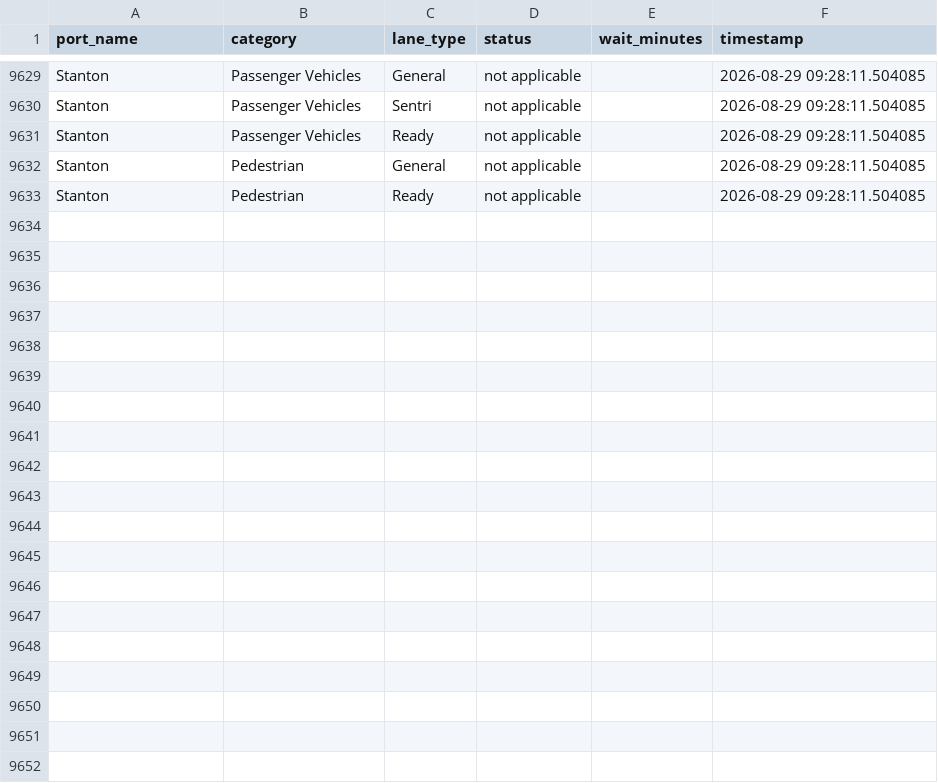
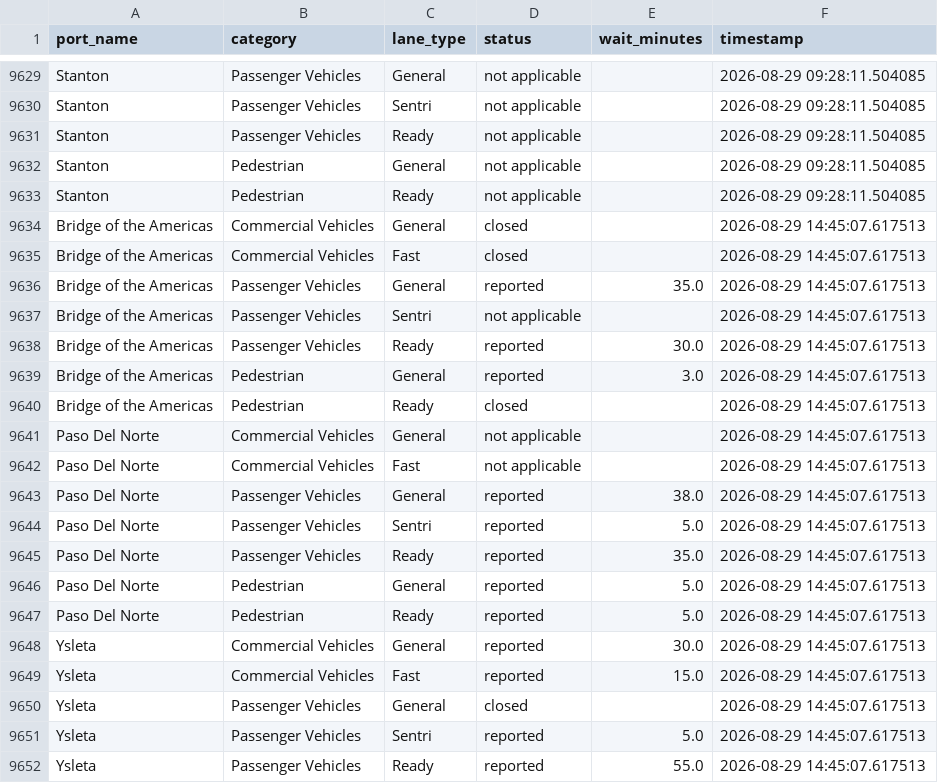
Before and after one commit to ian-vazquez/border-wait-times, a CSV file: data/raw/wait_times.csv, drawn as a sheet; only a part is shown, gaps mark what is left out; the diff covers the shown part only.

```diff
--- a/data/raw/wait_times.csv
+++ b/data/raw/wait_times.csv
@@ -9633 +9633,20 @@ Stanton,Pedestrian,General,not applicable,,2026-08-29 09:28:11.504085
 Stanton,Pedestrian,Ready,not applicable,,2026-08-29 09:28:11.504085
+Bridge of the Americas,Commercial Vehicles,General,closed,,2026-08-29 14:45:07.617513
+Bridge of the Americas,Commercial Vehicles,Fast,closed,,2026-08-29 14:45:07.617513
+Bridge of the Americas,Passenger Vehicles,General,reported,35.0,2026-08-29 14:45:07.617513
+Bridge of the Americas,Passenger Vehicles,Sentri,not applicable,,2026-08-29 14:45:07.617513
+Bridge of the Americas,Passenger Vehicles,Ready,reported,30.0,2026-08-29 14:45:07.617513
+Bridge of the Americas,Pedestrian,General,reported,3.0,2026-08-29 14:45:07.617513
+Bridge of the Americas,Pedestrian,Ready,closed,,2026-08-29 14:45:07.617513
+Paso Del Norte,Commercial Vehicles,General,not applicable,,2026-08-29 14:45:07.617513
+Paso Del Norte,Commercial Vehicles,Fast,not applicable,,2026-08-29 14:45:07.617513
+Paso Del Norte,Passenger Vehicles,General,reported,38.0,2026-08-29 14:45:07.617513
+Paso Del Norte,Passenger Vehicles,Sentri,reported,5.0,2026-08-29 14:45:07.617513
+Paso Del Norte,Passenger Vehicles,Ready,reported,35.0,2026-08-29 14:45:07.617513
+Paso Del Norte,Pedestrian,General,reported,5.0,2026-08-29 14:45:07.617513
+Paso Del Norte,Pedestrian,Ready,reported,5.0,2026-08-29 14:45:07.617513
+Ysleta,Commercial Vehicles,General,reported,30.0,2026-08-29 14:45:07.617513
+Ysleta,Commercial Vehicles,Fast,reported,15.0,2026-08-29 14:45:07.617513
+Ysleta,Passenger Vehicles,General,closed,,2026-08-29 14:45:07.617513
+Ysleta,Passenger Vehicles,Sentri,reported,5.0,2026-08-29 14:45:07.617513
+Ysleta,Passenger Vehicles,Ready,reported,55.0,2026-08-29 14:45:07.617513
```
Also changed, not shown: 9 added rows elsewhere in this file.
